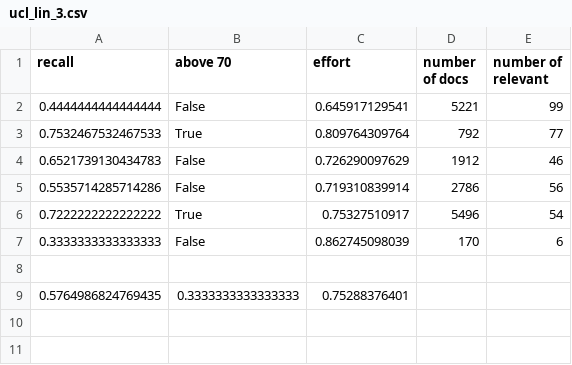
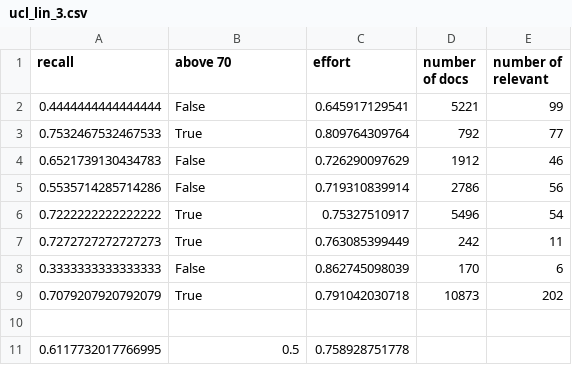
Before and after one commit to yazoo178/textsum, a CSV file: clef2017/stopping_methods/ucl_lin_3.csv, drawn as a sheet; removed rows and columns are numbered as before the commit, all else as after; the diff names each change by its address in the sheet, - before the commit and + after, or states it on an @@ line.

```diff
--- a/clef2017/stopping_methods/ucl_lin_3.csv
+++ b/clef2017/stopping_methods/ucl_lin_3.csv
+row 7: 0.7272727272727273 | True | 0.763085399449 | 242 | 11
+row 9: 0.7079207920792079 | True | 0.791042030718 | 10873 | 202
-row 9: 0.5764986824769435 | 0.3333333333333333 | 0.75288376401
+row 11: 0.6117732017766995 | 0.5 | 0.758928751778
```
Also changed, not shown: clef2017/stopping_methods/ucl_lin_3_upper.csv, 17 other files.
